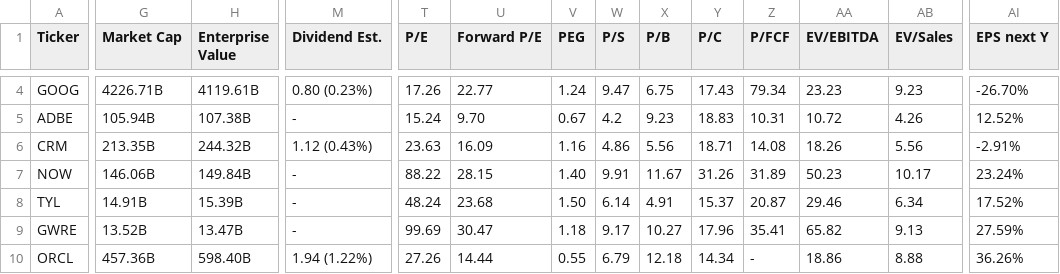
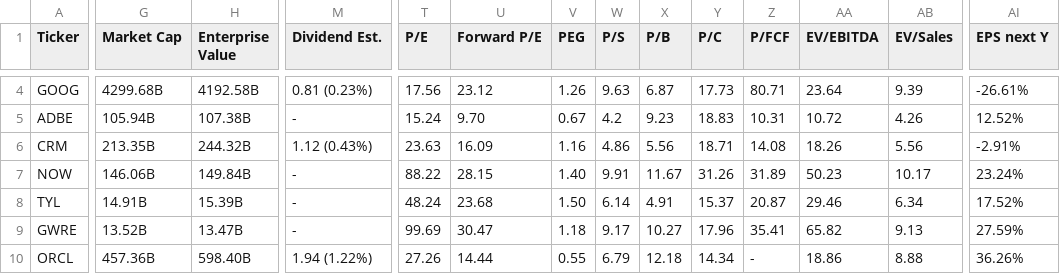
Before and after one commit to saiganesh-tanneru/stock-analyzer, a CSV file: stocks_data.csv, drawn as a sheet; only a part is shown, gaps mark what is left out; the diff covers the shown part only; the diff names each change by its address in the sheet, - before the commit and + after, or states it on an @@ line.

```diff
--- a/stocks_data.csv
+++ b/stocks_data.csv
-G4 (Market Cap): 4226.71B
+G4 (Market Cap): 4299.68B
-H4 (Enterprise Value): 4119.61B
+H4 (Enterprise Value): 4192.58B
-M4 (Dividend Est.): 0.80 (0.23%)
+M4 (Dividend Est.): 0.81 (0.23%)
-T4 (P/E): 17.26
+T4 (P/E): 17.56
-U4 (Forward P/E): 22.77
+U4 (Forward P/E): 23.12
-V4 (PEG): 1.24
+V4 (PEG): 1.26
-W4 (P/S): 9.47
+W4 (P/S): 9.63
-X4 (P/B): 6.75
+X4 (P/B): 6.87
-Y4 (P/C): 17.43
+Y4 (P/C): 17.73
-Z4 (P/FCF): 79.34
+Z4 (P/FCF): 80.71
-AA4 (EV/EBITDA): 23.23
+AA4 (EV/EBITDA): 23.64
-AB4 (EV/Sales): 9.23
+AB4 (EV/Sales): 9.39
-AI4 (EPS next Y): -26.70%
+AI4 (EPS next Y): -26.61%
```
Also changed, not shown: 125 edited cells elsewhere in this file, 6 other files.
